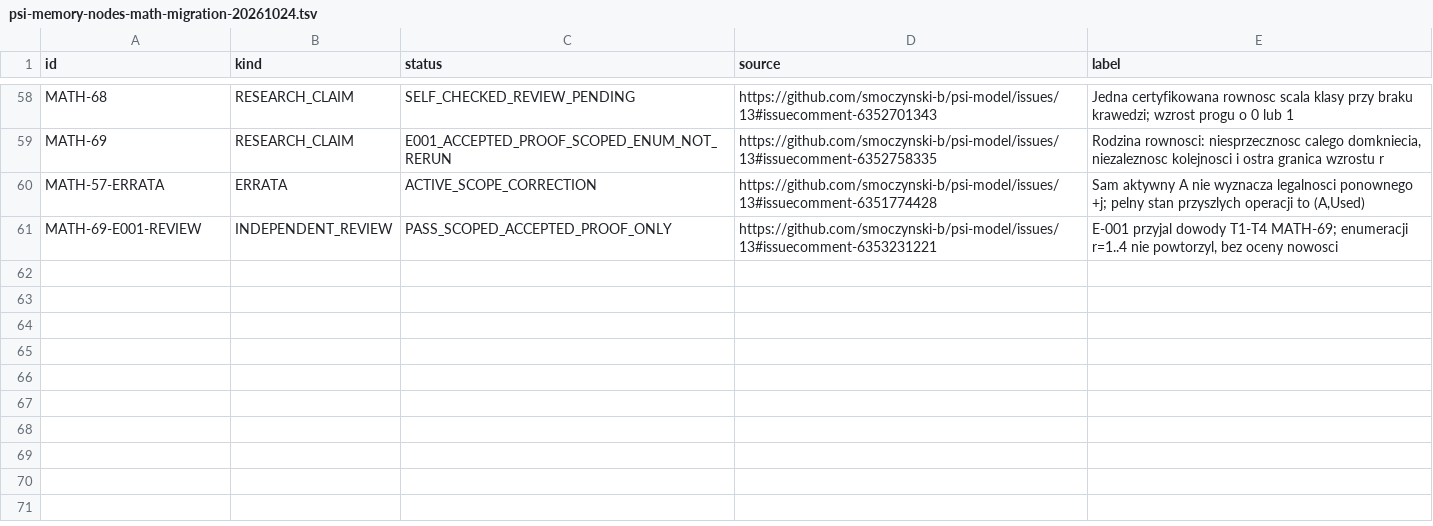
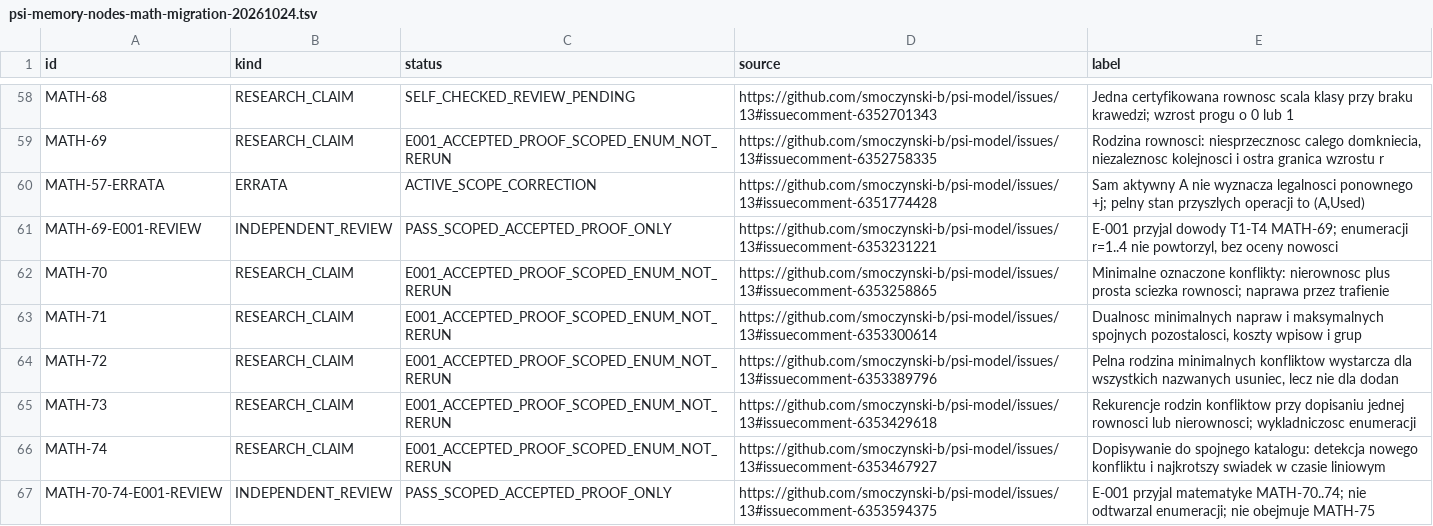
Before and after one commit to smoczynski-b/PSI, a TSV file: docs/memory/psi-memory-nodes-math-migration-20261024.tsv, drawn as a sheet; only a part is shown, gaps mark what is left out.

Commit message:
docs(psi-map): index MATH-70–74 individually and separate scoped E-001 review

```diff
--- a/docs/memory/psi-memory-nodes-math-migration-20261024.tsv
+++ b/docs/memory/psi-memory-nodes-math-migration-20261024.tsv
@@ -61 +61,7 @@ MATH-57-ERRATA	ERRATA	ACTIVE_SCOPE_CORRECTION	https://github.com/smoczynski-b/ps
 MATH-69-E001-REVIEW	INDEPENDENT_REVIEW	PASS_SCOPED_ACCEPTED_PROOF_ONLY	https://github.com/smoczynski-b/psi-model/issues/13#issuecomment-6353231221	E-001 przyjal dowody T1-T4 MATH-69; enumeracji r=1..4 nie powtorzyl, bez oceny nowosci
+MATH-70	RESEARCH_CLAIM	E001_ACCEPTED_PROOF_SCOPED_ENUM_NOT_RERUN	https://github.com/smoczynski-b/psi-model/issues/13#issuecomment-6353258865	Minimalne oznaczone konflikty: nierownosc plus prosta sciezka rownosci; naprawa przez trafienie
+MATH-71	RESEARCH_CLAIM	E001_ACCEPTED_PROOF_SCOPED_ENUM_NOT_RERUN	https://github.com/smoczynski-b/psi-model/issues/13#issuecomment-6353300614	Dualnosc minimalnych napraw i maksymalnych spojnych pozostalosci, koszty wpisow i grup
+MATH-72	RESEARCH_CLAIM	E001_ACCEPTED_PROOF_SCOPED_ENUM_NOT_RERUN	https://github.com/smoczynski-b/psi-model/issues/13#issuecomment-6353389796	Pelna rodzina minimalnych konfliktow wystarcza dla wszystkich nazwanych usuniec, lecz nie dla dodan
+MATH-73	RESEARCH_CLAIM	E001_ACCEPTED_PROOF_SCOPED_ENUM_NOT_RERUN	https://github.com/smoczynski-b/psi-model/issues/13#issuecomment-6353429618	Rekurencje rodzin konfliktow przy dopisaniu jednej rownosci lub nierownosci; wykladniczosc enumeracji
+MATH-74	RESEARCH_CLAIM	E001_ACCEPTED_PROOF_SCOPED_ENUM_NOT_RERUN	https://github.com/smoczynski-b/psi-model/issues/13#issuecomment-6353467927	Dopisywanie do spojnego katalogu: detekcja nowego konfliktu i najkrotszy swiadek w czasie liniowym
+MATH-70-74-E001-REVIEW	INDEPENDENT_REVIEW	PASS_SCOPED_ACCEPTED_PROOF_ONLY	https://github.com/smoczynski-b/psi-model/issues/13#issuecomment-6353594375	E-001 przyjal matematyke MATH-70..74; nie odtwarzal enumeracji; nie obejmuje MATH-75
```
